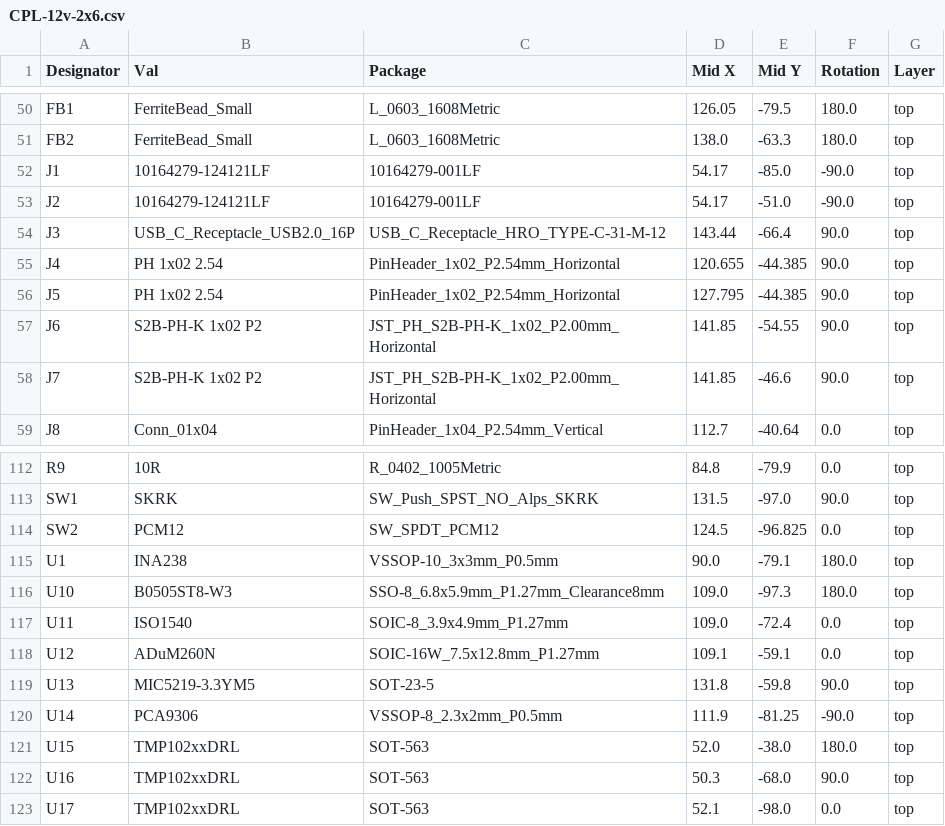
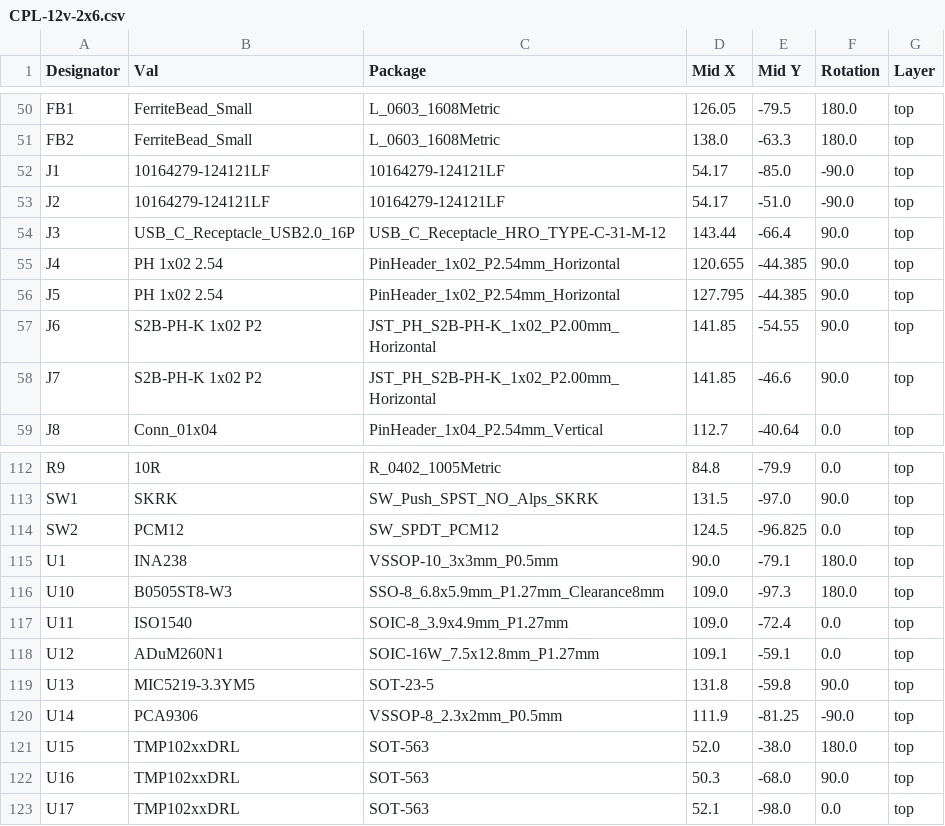
Before and after one commit to eggsampler/12v-2x6-Current-Monitor, a CSV file: jlcpcb/production_files/CPL-12v-2x6.csv, drawn as a sheet; only a part is shown, gaps mark what is left out.

```diff
--- a/jlcpcb/production_files/CPL-12v-2x6.csv
+++ b/jlcpcb/production_files/CPL-12v-2x6.csv
@@ -51,4 +51,4 @@ FB1,FerriteBead_Small,L_0603_1608Metric,126.05,-79.5,180.0,top
 FB2,FerriteBead_Small,L_0603_1608Metric,138.0,-63.3,180.0,top
-J1,10164279-124121LF,10164279-001LF,54.17,-85.0,-90.0,top
-J2,10164279-124121LF,10164279-001LF,54.17,-51.0,-90.0,top
+J1,10164279-124121LF,10164279-124121LF,54.17,-85.0,-90.0,top
+J2,10164279-124121LF,10164279-124121LF,54.17,-51.0,-90.0,top
 J3,USB_C_Receptacle_USB2.0_16P,USB_C_Receptacle_HRO_TYPE-C-31-M-12,143.44,-66.4,90.0,top
@@ -117,3 +117,3 @@ U10,B0505ST8-W3,SSO-8_6.8x5.9mm_P1.27mm_Clearance8mm,109.0,-97.3,180.0,top
 U11,ISO1540,SOIC-8_3.9x4.9mm_P1.27mm,109.0,-72.4,0.0,top
-U12,ADuM260N,SOIC-16W_7.5x12.8mm_P1.27mm,109.1,-59.1,0.0,top
+U12,ADuM260N1,SOIC-16W_7.5x12.8mm_P1.27mm,109.1,-59.1,0.0,top
 U13,MIC5219-3.3YM5,SOT-23-5,131.8,-59.8,90.0,top
```
Also changed, not shown: jlcpcb/production_files/BOM-12v-2x6.csv, 36 other files.
